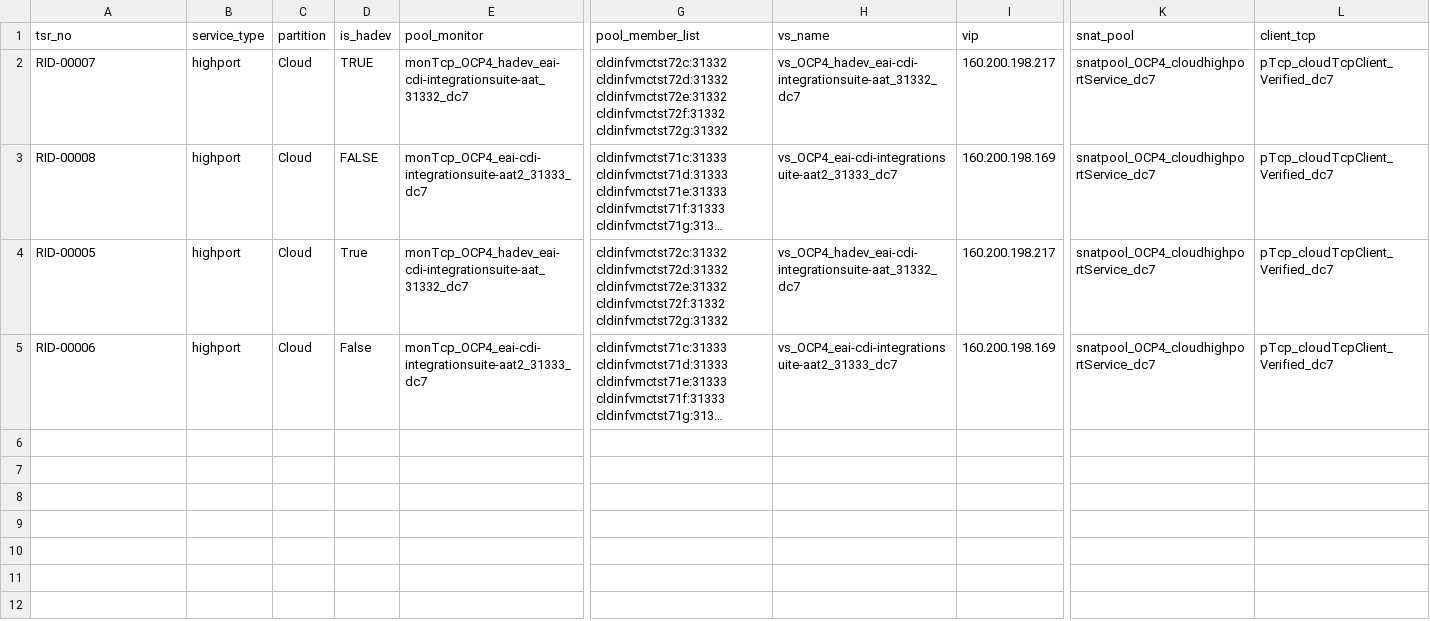
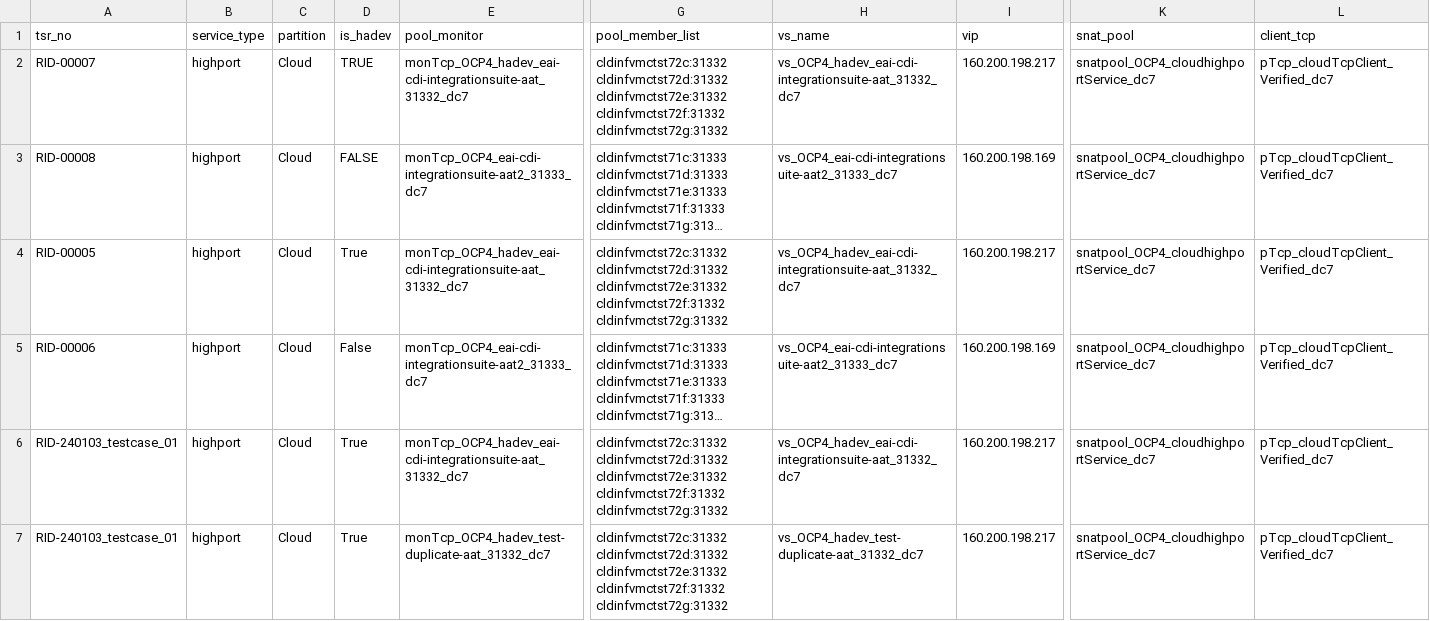
Before and after one commit to igslxylon/HA_F5_LTM_Automate, a CSV file: LTM_Audit_nonprd_highport.csv, drawn as a sheet; only a part is shown, gaps mark what is left out; long unchanged cells end in …; rows hold the shown columns only; the diff covers the shown part only; the diff names each change by its address in the sheet, - before the commit and + after, or states it on an @@ line.

Commit message:
Audit for tsr_no: RID-240103_testcase_01 at 2024-01-19 16:26

```diff
--- a/LTM_Audit_nonprd_highport.csv
+++ b/LTM_Audit_nonprd_highport.csv
+row 6: RID-240103_testcase_01 | highport | Cloud | True | monTcp_OCP4_hadev_eai-cdi-integrationsuite-aat_31332_dc7 | cldinfvmctst72c:31332 cldinfvmctst72d:31332 cldinfvmctst72e:31332 cldinfvmctst72f:31332 cldinfvmctst72g:31332 | vs_OCP4_hadev_eai-cdi-integrationsuite-aat_31332_dc7 | 160.200.198.217 | snatpool_OCP4_cloudhighportService_dc7 | pTcp_cloudTcpClient_Verified_dc7
+row 7: RID-240103_testcase_01 | highport | Cloud | True | monTcp_OCP4_hadev_test-duplicate-aat_31332_dc7 | cldinfvmctst72c:31332 cldinfvmctst72d:31332 cldinfvmctst72e:31332 cldinfvmctst72f:31332 cldinfvmctst72g:31332 | vs_OCP4_hadev_test-duplicate-aat_31332_dc7 | 160.200.198.217 | snatpool_OCP4_cloudhighportService_dc7 | pTcp_cloudTcpClient_Verified_dc7
```
Also changed, not shown: 1 added row elsewhere in this file.
